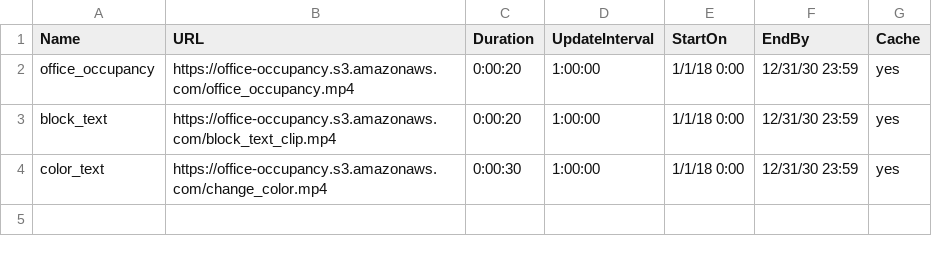
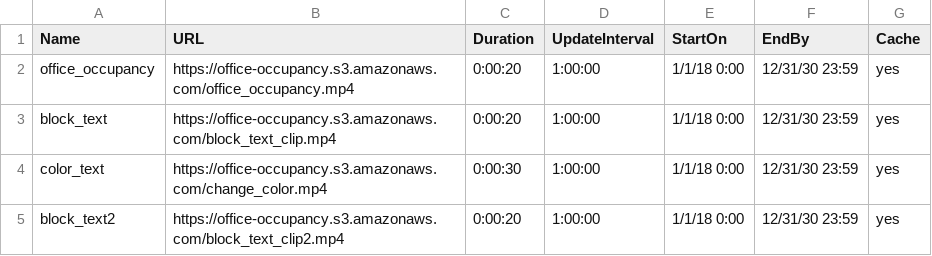
Before and after one commit to cogo-roadmaps/exhibits, a CSV file: csv/testing.csv, drawn as a sheet.

Commit message:
Update testing.csv

```diff
--- a/csv/testing.csv
+++ b/csv/testing.csv
@@ -4 +4,2 @@ block_text,https://office-occupancy.s3.amazonaws.com/block_text_clip.mp4,0:00:20
 color_text,https://office-occupancy.s3.amazonaws.com/change_color.mp4,0:00:30,1:00:00,1/1/18 0:00,12/31/30 23:59,yes
+block_text2,https://office-occupancy.s3.amazonaws.com/block_text_clip2.mp4,0:00:20,1:00:00,1/1/18 0:00,12/31/30 23:59,yes
```
